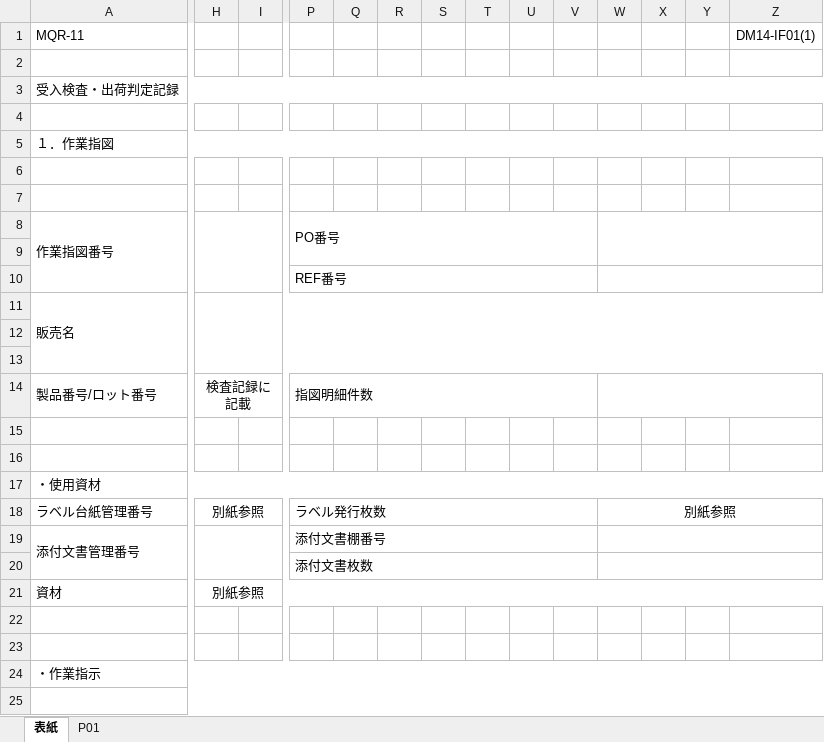
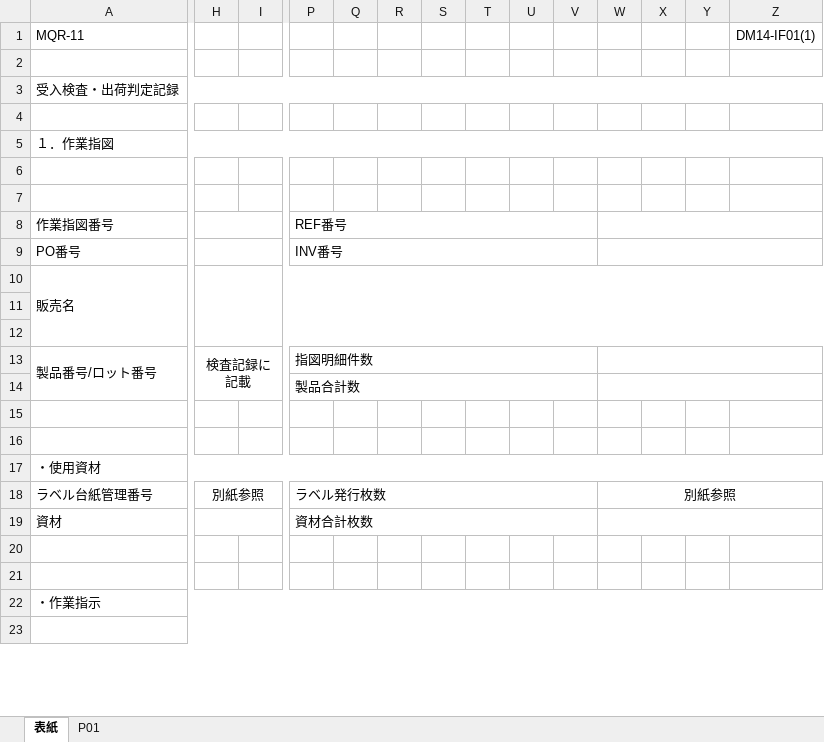
Before and after one commit to Alex-Logos/warehouse_a, an Excel workbook: ZWCS/Common/WorkOrderExcelFormat.xlsm, sheet 表紙, drawn as a sheet; only a part is shown, gaps mark what is left out; values as stored, in another font and other column widths than the file's, no borders; removed rows and columns are numbered as before the commit, all else as after; rows hold the shown columns only; the diff names each change by its address in the sheet, - before the commit and + after, or states it on an @@ line.

Commit message:
ERD and Excel updated for the new requirements.

```diff
--- a/ZWCS/Common/WorkOrderExcelFormat.xlsm (sheet 表紙)
+++ b/ZWCS/Common/WorkOrderExcelFormat.xlsm (sheet 表紙)
-A8:G10 merged
+A8:G8 merged
-H8:O10 merged
+H8:O8 merged
-P8: PO番号
+P8: REF番号
-P8:V9 merged
+P8:V8 merged
-W8:Z9 merged
+W8:Z8 merged
-row 9: (empty)
+row 9: PO番号 |  |  | INV番号
+A9:G9 merged
+H9:O9 merged
+P9:V9 merged
+W9:Z9 merged
-row 10:  |  |  | REF番号
+row 14:  |  |  | 製品合計数
-row 19: 添付文書管理番号 |  |  | 添付文書棚番号
-row 20:  |  |  | 添付文書枚数
-H19: 別紙参照
+H19: (empty)
-H21:Z21 merged
+H19:O19 merged
-P19: (empty)
+P19: 資材合計枚数
+P19:V19 merged
+W19:Z19 merged
```
Also changed, not shown: sheet P01, 1 other file.
